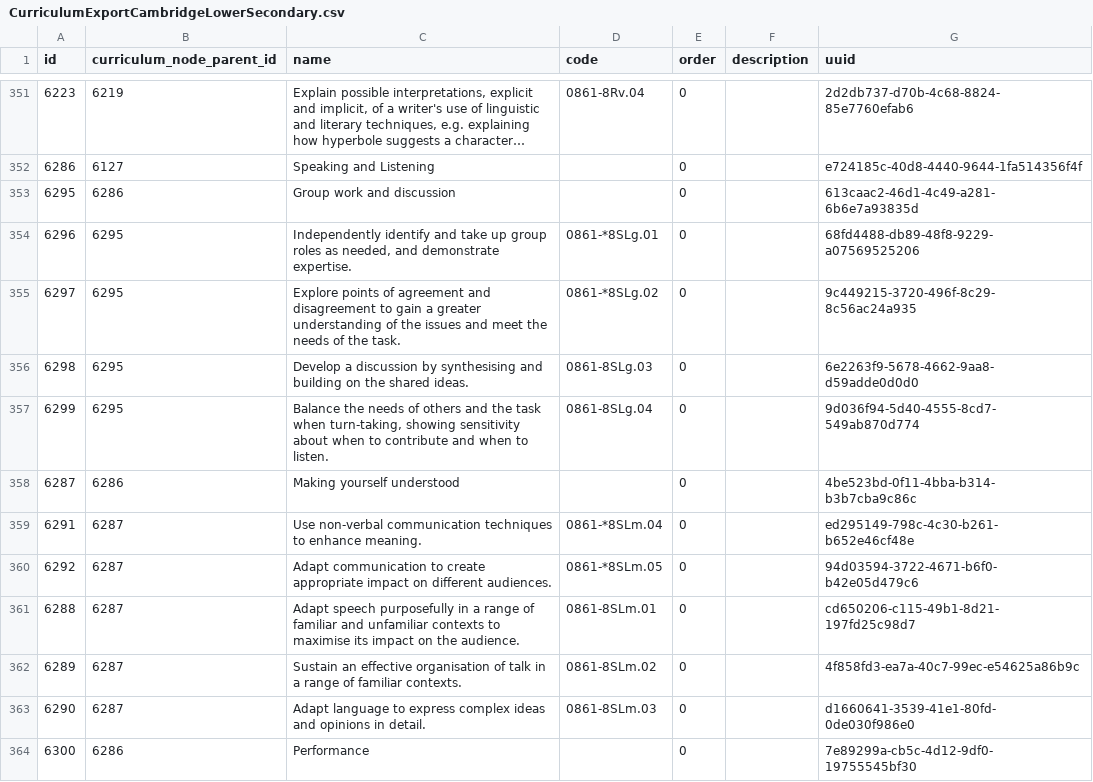
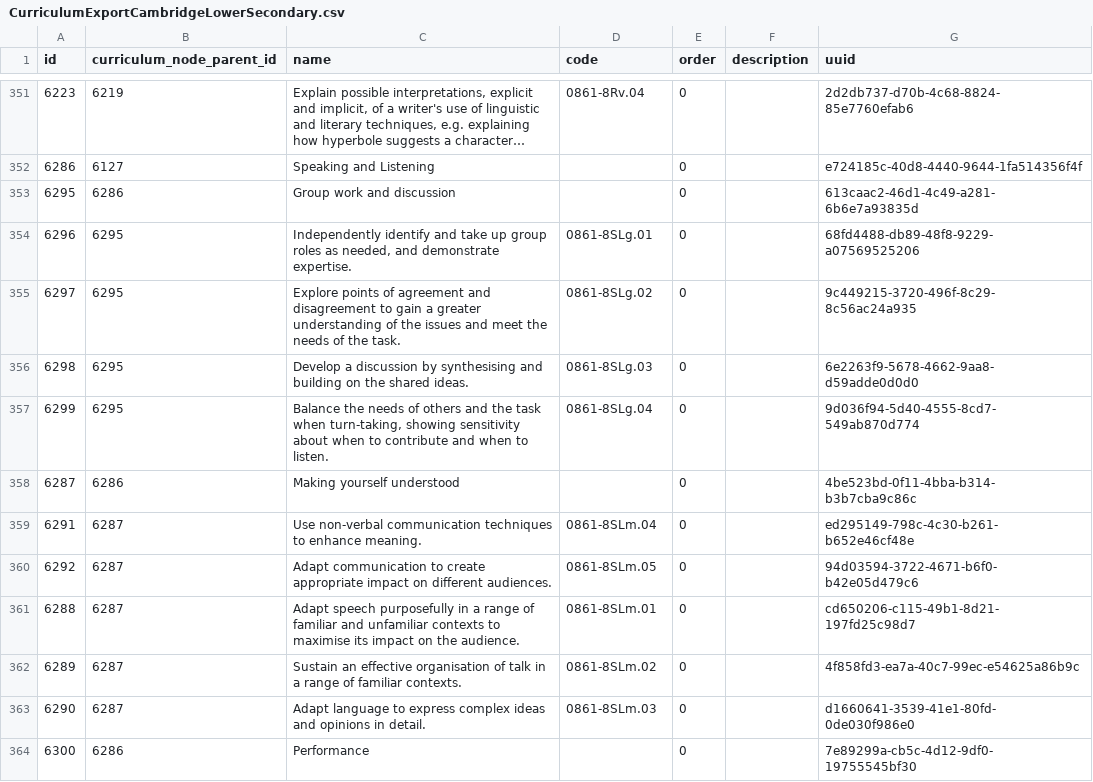
Before and after one commit to juliaattrevisan/schoolbox-api-docs, a CSV file: packages/CambridgeInternationalCurriculumLowerSecondary/CurriculumExportCambridgeLowerSecondary.csv, drawn as a sheet; only a part is shown, gaps mark what is left out; long unchanged cells end in …; the diff covers the shown part only.

```diff
--- a/packages/CambridgeInternationalCurriculumLowerSecondary/CurriculumExportCambridgeLowerSecondary.csv
+++ b/packages/CambridgeInternationalCurriculumLowerSecondary/CurriculumExportCambridgeLowerSecondary.csv
@@ -353,4 +353,4 @@
 "6295","6286","Group work and discussion","","0","","613caac2-46d1-4c49-a281-6b6e7a93835d"
-"6296","6295","Independently identify and take up group roles as needed, and demonstrate expertise.","0861-*8SLg.01","0","","68fd4488-db89-48f8-9229-a07569525206"
-"6297","6295","Explore points of agreement and disagreement to gain a greater understanding of the issues and meet the needs of the task.","0861-*8SLg.02","0","","9c449215-3720-496f-8c29-8c56ac24a935"
+"6296","6295","Independently identify and take up group roles as needed, and demonstrate expertise.","0861-8SLg.01","0","","68fd4488-db89-48f8-9229-a07569525206"
+"6297","6295","Explore points of agreement and disagreement to gain a greater understanding of the issues and meet the needs of the task.","0861-8SLg.02","0","","9c449215-3720-496f-8c29-8c56ac24a935"
 "6298","6295","Develop a discussion by synthesising and building on the shared ideas.","0861-8SLg.03","0","","6e2263f9-5678-4662-9aa8-d59adde0d0d0"
@@ -358,4 +358,4 @@
 "6287","6286","Making yourself understood","","0","","4be523bd-0f11-4bba-b314-b3b7cba9c86c"
-"6291","6287","Use non-verbal communication techniques to enhance meaning.","0861-*8SLm.04","0","","ed295149-798c-4c30-b261-b652e46cf48e"
-"6292","6287","Adapt communication to create appropriate impact on different audiences.","0861-*8SLm.05","0","","94d03594-3722-4671-b6f0-b42e05d479c6"
+"6291","6287","Use non-verbal communication techniques to enhance meaning.","0861-8SLm.04","0","","ed295149-798c-4c30-b261-b652e46cf48e"
+"6292","6287","Adapt communication to create appropriate impact on different audiences.","0861-8SLm.05","0","","94d03594-3722-4671-b6f0-b42e05d479c6"
 "6288","6287","Adapt speech purposefully in a range of familiar and unfamiliar contexts to maximise its impact on the audience.","0861-8SLm.01","0","","cd650206-c115-49b1-8d21-197fd25c98d7"
```
Also changed, not shown: 53 edited cells elsewhere in this file.
